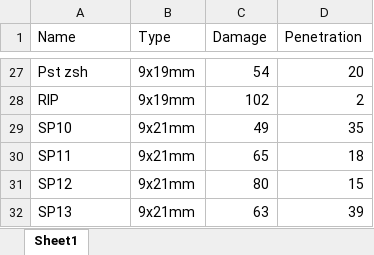
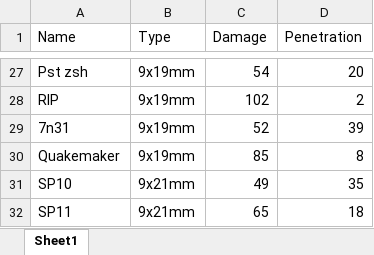
Before and after one commit to Ubspy/EFT-AmmoChart, an Excel workbook: pistol.xlsx, sheet Sheet1, drawn as a sheet; only a part is shown, gaps mark what is left out; the shorter side is filled out with more unchanged rows; values as stored, in another font and other column widths than the file's, no borders; the diff names each change by its address in the sheet, - before the commit and + after, or states it on an @@ line.

Commit message:
Added new ammo types, added a shotgun chart, and updated chest hp to be 85 instead of 80, and updated limits for the chart

```diff
--- a/pistol.xlsx (sheet Sheet1)
+++ b/pistol.xlsx (sheet Sheet1)
+row 29: 7n31 | 9x19mm | 52 | 39
+row 30: Quakemaker | 9x19mm | 85 | 8
```
Also changed, not shown: 4 other files.
